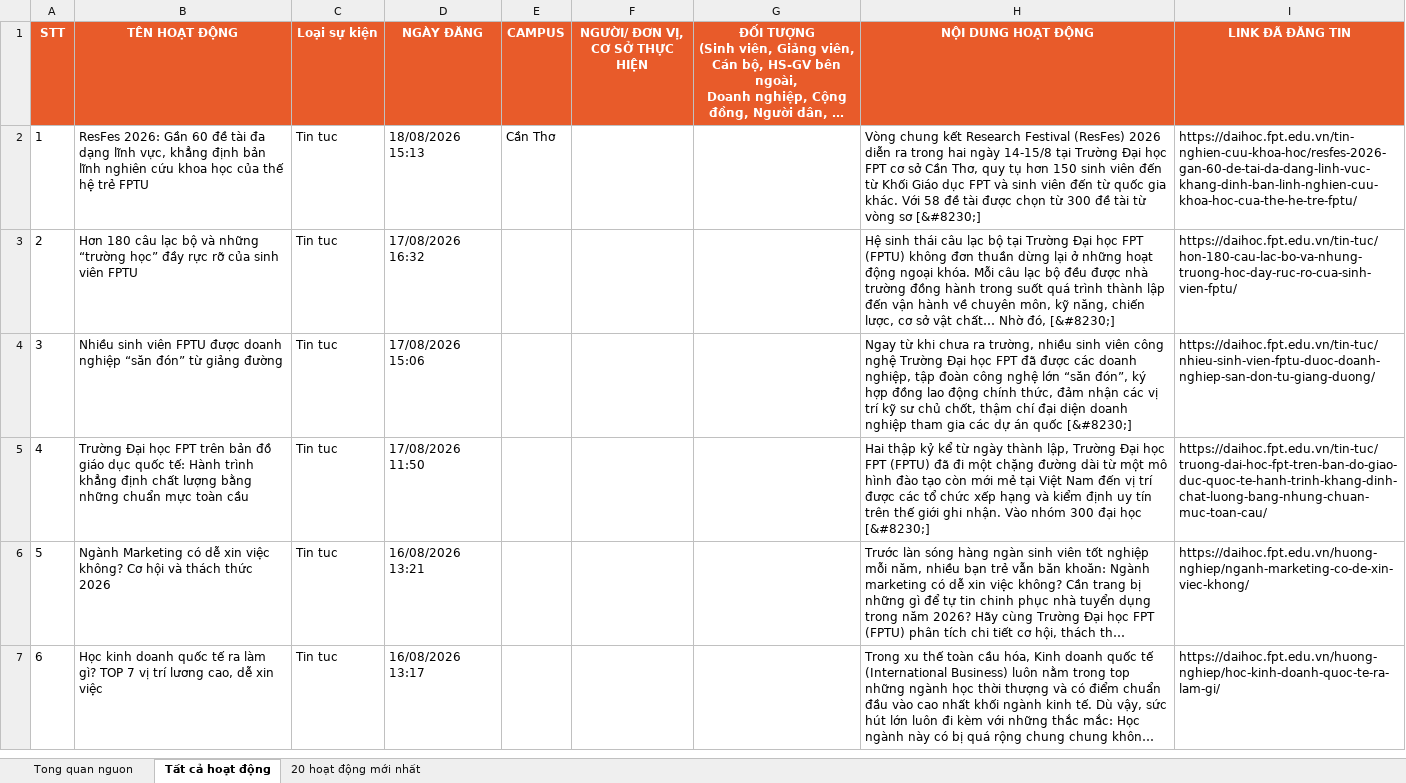
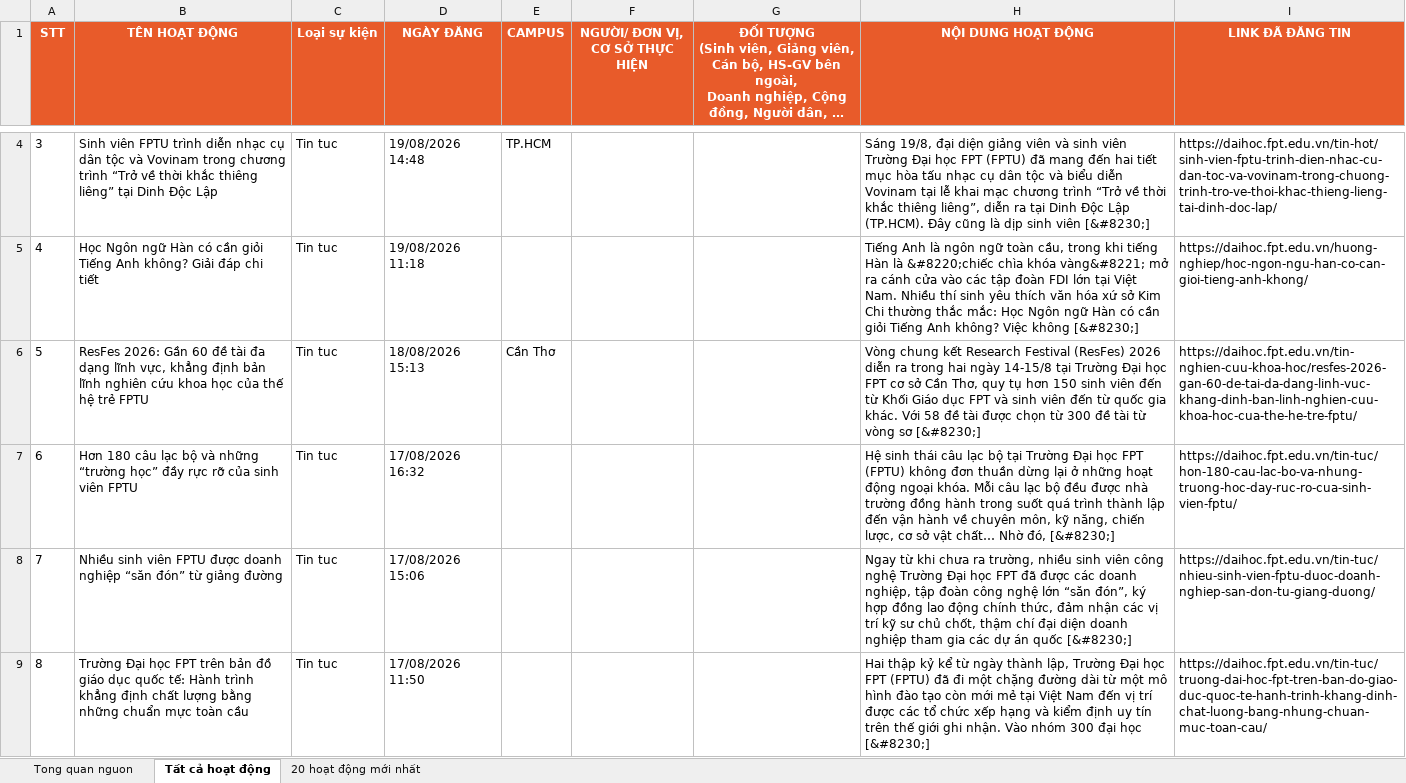
Before and after one commit to tienanh220102-boop/FacebookThing, an Excel workbook: Trang web FPT/fpt_news_tong_hop.xlsx, sheet Tất cả hoạt động, drawn as a sheet; only a part is shown, gaps mark what is left out; the shorter side is filled out with more unchanged rows; long unchanged cells end in …; values as stored, in another font and other column widths than the file's, no borders; addresses are those after the commit; the diff covers the shown part only; the diff names each change by its address in the sheet, - before the commit and + after, or states it on an @@ line.

```diff
--- a/Trang web FPT/fpt_news_tong_hop.xlsx (sheet Tất cả hoạt động)
+++ b/Trang web FPT/fpt_news_tong_hop.xlsx (sheet Tất cả hoạt động)
+row 4: 3 | Sinh viên FPTU trình diễn nhạc cụ dân tộc và Vovinam trong chương trình “Trở về thời khắc thiêng liêng” tại Dinh Độc Lập | Tin tuc | 19/08/2026 14:48 | TP.HCM |  |  | Sáng 19/8, đại diện giảng viên và sinh viên Trường Đại học FPT (FPTU) đã mang đến hai tiết mục hòa tấu nhạc cụ dân tộc và biểu diễn Vovinam tại lễ khai mạc chương trình “Trở về thời khắc thiêng liêng”, diễn ra tại Dinh Độc Lập (TP.HCM). Đây cũng là dịp sinh viên [&#8230;] | https://daihoc.fpt.edu.vn/tin-hot/sinh-vien-fptu-trinh-dien-nhac-cu-dan-toc-va-vovinam-trong-chuong-trinh-tro-ve-thoi-khac-thieng-lieng-tai-dinh-doc-lap/
+row 5: 4 | Học Ngôn ngữ Hàn có cần giỏi Tiếng Anh không? Giải đáp chi tiết | Tin tuc | 19/08/2026 11:18 |  |  |  | Tiếng Anh là ngôn ngữ toàn cầu, trong khi tiếng Hàn là &#8220;chiếc chìa khóa vàng&#8221; mở ra cánh cửa vào các tập đoàn FDI lớn tại Việt Nam. Nhiều thí sinh yêu thích văn hóa xứ sở Kim Chi thường thắc mắc: Học Ngôn ngữ Hàn có cần giỏi Tiếng Anh không? Việc không [&#8230;] | https://daihoc.fpt.edu.vn/huong-nghiep/hoc-ngon-ngu-han-co-can-gioi-tieng-anh-khong/
@@ column A (STT) renumbered from row 6 down @@
```
Also changed, not shown: 2 added rows elsewhere in this sheet, sheet 20 hoạt động mới nhất, sheet Tong quan nguon, 3 other files.
